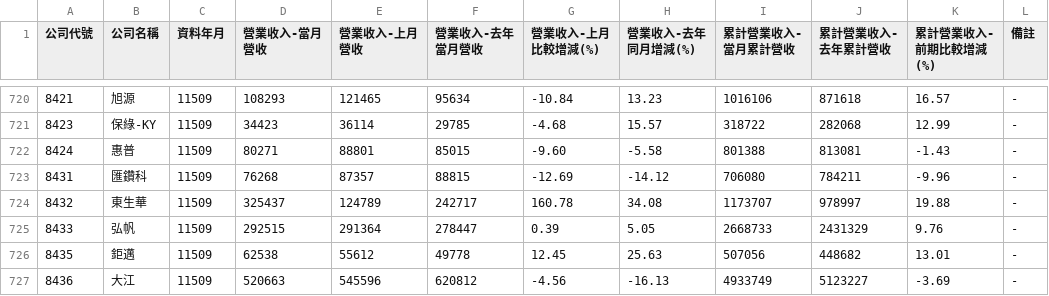
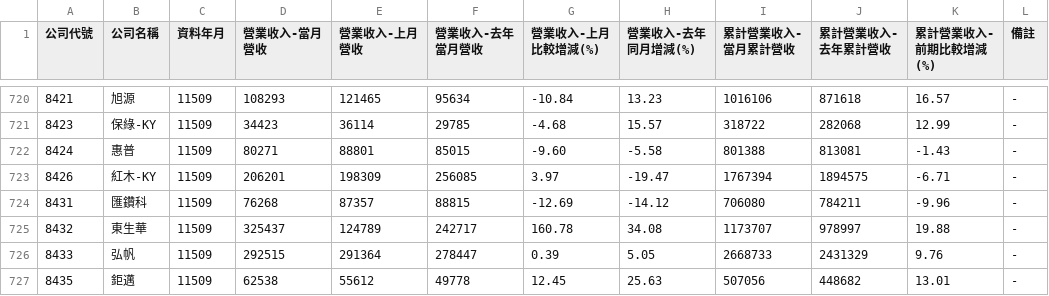
Before and after one commit to metallicatw/tw-six-metrics, a CSV file: data/market/tpex_revenue_early/11509.csv, drawn as a sheet; only a part is shown, gaps mark what is left out; the shorter side is filled out with more unchanged rows; the diff names each change by its address in the sheet, - before the commit and + after, or states it on an @@ line.

```diff
--- a/data/market/tpex_revenue_early/11509.csv
+++ b/data/market/tpex_revenue_early/11509.csv
+row 723: 8426 | 紅木-KY | 11509 | 206201 | 198309 | 256085 | 3.97 | -19.47 | 1767394 | 1894575 | -6.71 | -
```
Also changed, not shown: data/market/twse_revenue_early/11509.csv, 4 other files.
